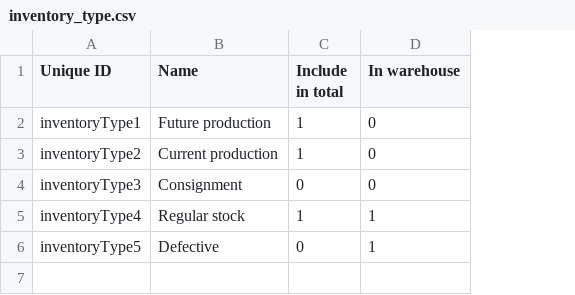
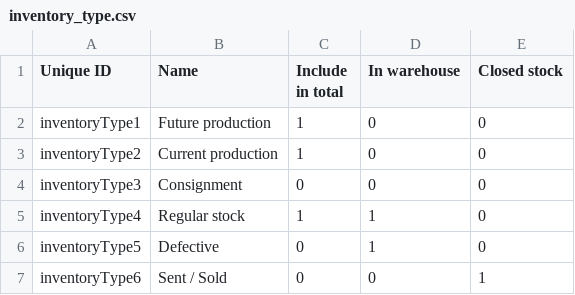
Before and after one commit to Gizra/garmentbox, a CSV file: opengizra/modules/custom/opengizra_migrate/csv/taxonomy_term/inventory_type.csv, drawn as a sheet; the diff names each change by its address in the sheet, - before the commit and + after, or states it on an @@ line.

Commit message:
refs #9: Improving inventory view.

```diff
--- a/opengizra/modules/custom/opengizra_migrate/csv/taxonomy_term/inventory_type.csv
+++ b/opengizra/modules/custom/opengizra_migrate/csv/taxonomy_term/inventory_type.csv
+column E (Closed stock), rows 2-6: all 0
+row 7: inventoryType6 | Sent / Sold | 0 | 0 | 1
```
Also changed, not shown: opengizra/modules/custom/opengizra_migrate/csv/node/inventory_line.csv, 7 other files.
